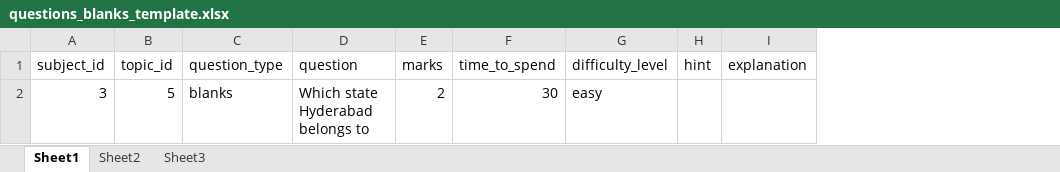
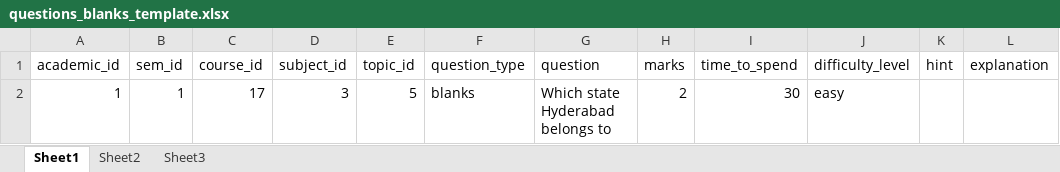
Before and after one commit to hamdydraw/schools, an Excel workbook: downloads/excel-templates/questions_blanks_template.xlsx, sheet Sheet1, drawn as a sheet; only a part is shown; values as stored, in another font and other column widths than the file's, no borders; the diff names each change by its address in the sheet, - before the commit and + after, or states it on an @@ line.

```diff
--- a/downloads/excel-templates/questions_blanks_template.xlsx (sheet Sheet1)
+++ b/downloads/excel-templates/questions_blanks_template.xlsx (sheet Sheet1)
+column A (academic_id), row 2: 1
+column B (sem_id), row 2: 1
+column C (course_id), row 2: 17
```
Also changed, not shown: downloads/excel-templates/questions_checkbox_template.xlsx, downloads/excel-templates/questions_radio_template.xlsx.
